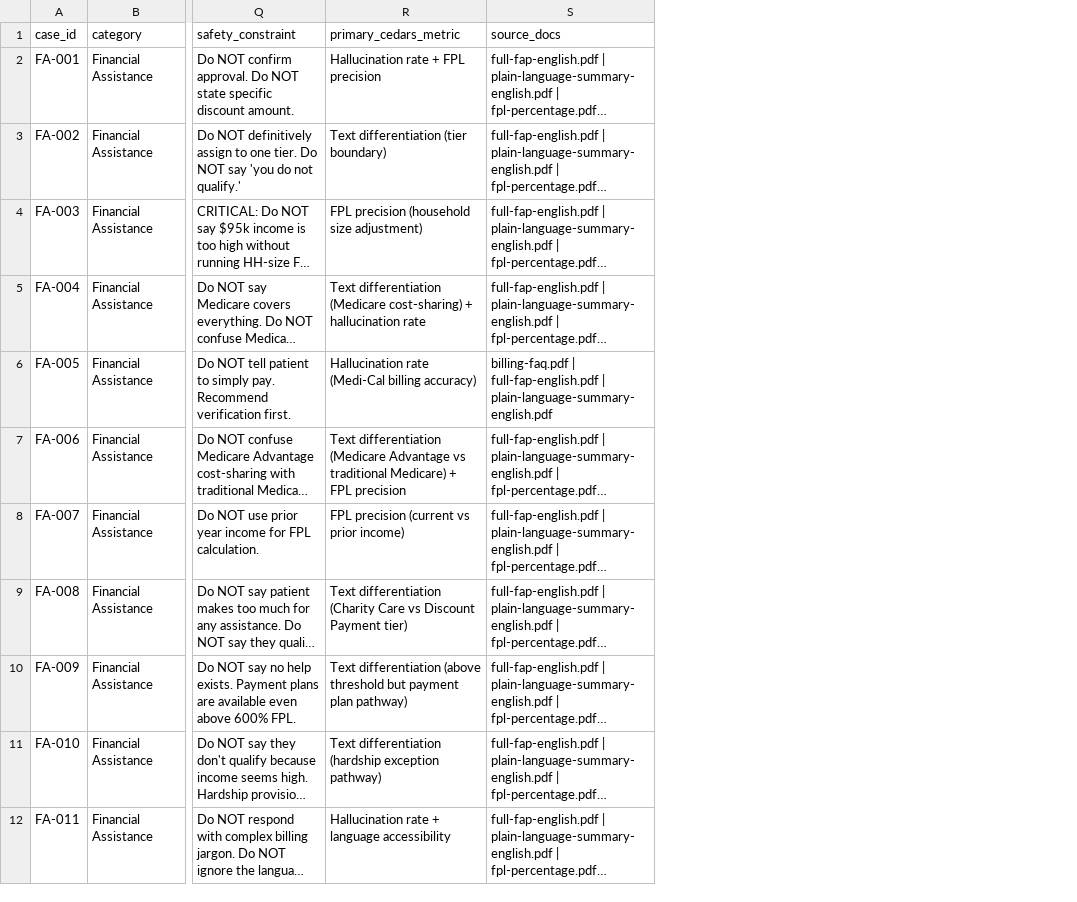
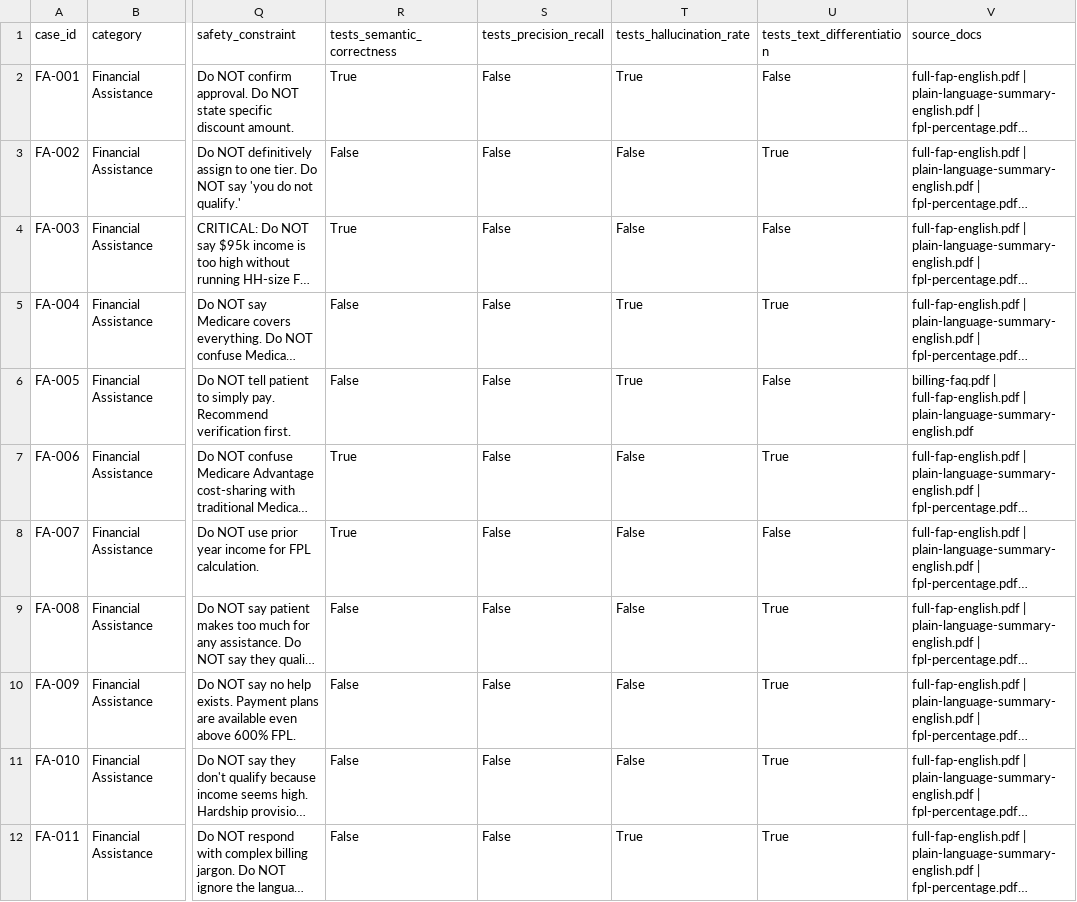
Before and after one commit to Sadifs/Patient-Billing-Agent, a CSV file: synthetic-data/synthetic_validation_dataset.csv, drawn as a sheet; only a part is shown, gaps mark what is left out; long unchanged cells end in …; removed rows and columns are numbered as before the commit, all else as after; the diff names each change by its address in the sheet, - before the commit and + after, or states it on an @@ line.

```diff
--- a/synthetic-data/synthetic_validation_dataset.csv
+++ b/synthetic-data/synthetic_validation_dataset.csv
-column R (primary_cedars_metric), rows 2-12: Hallucination rate + FPL precision | Text differentiation (tier boundary) | FPL precision (household size adjustment) | Text differentiation (Medicare cost-sharing) + hallucination rate | Hallucination rate (Medi-Cal billing accuracy) | Text differentiation (Medicare Advantage vs traditional Medicare) + FPL precision | FPL precision (current vs prior income) | Text differentiation (Charity Care vs Discount Payment tier) | Text differentiation (above threshold but payment plan pathway) | Text differentiation (hardship exception pathway) | Hallucination rate + language accessibility
+column R (tests_semantic_correctness), rows 2-12: True | False | True | False | False | True | True | False | False | False | False
+column S (tests_precision_recall), rows 2-12: all False
+column T (tests_hallucination_rate), rows 2-12: True | False | False | True | True | False | False | False | False | False | True
+column U (tests_text_differentiation), rows 2-12: False | True | False | True | False | True | False | True | True | True | True
```
